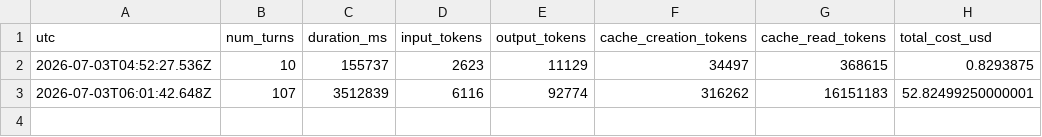
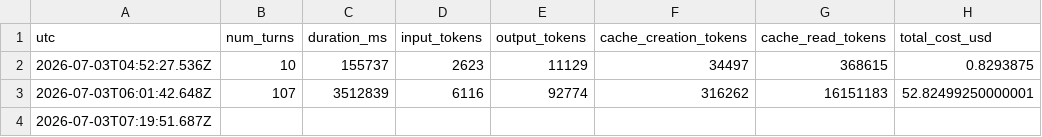
Before and after one commit to dshseungwon/daily-industry-report, a CSV file: usage-log.csv, drawn as a sheet.

```diff
--- a/usage-log.csv
+++ b/usage-log.csv
@@ -3 +3,2 @@ utc,num_turns,duration_ms,input_tokens,output_tokens,cache_creation_tokens,cache
 2026-07-03T06:01:42.648Z,107,3512839,6116,92774,316262,16151183,52.82499250000001
+2026-07-03T07:19:51.687Z,,,,,,,
```
Also changed, not shown: 11 other files.
